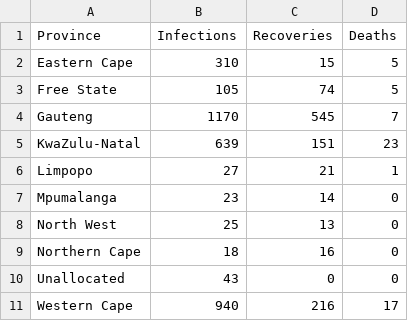
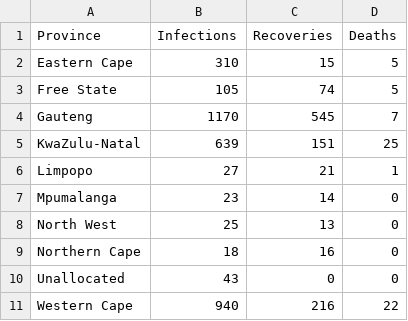
Before and after one commit to mckabuza/South-Africa-COVID-19-Data-Visualization, a CSV file: data/covid_19_South_Africa_Provicial.csv, drawn as a sheet.

```diff
--- a/data/covid_19_South_Africa_Provicial.csv
+++ b/data/covid_19_South_Africa_Provicial.csv
@@ -4,3 +4,3 @@ Free State,105,74,5
 Gauteng,1170,545,7
-KwaZulu-Natal,639,151,23
+KwaZulu-Natal,639,151,25
 Limpopo,27,21,1
@@ -10,2 +10,2 @@ Northern Cape,18,16,0
 Unallocated,43,0,0
-Western Cape,940,216,17
+Western Cape,940,216,22
```
Also changed, not shown: data/covid_19_South_Africa_Provicial_cumulative1.csv, data/time_series_covid_19_confirmed.csv, 3 other files.
